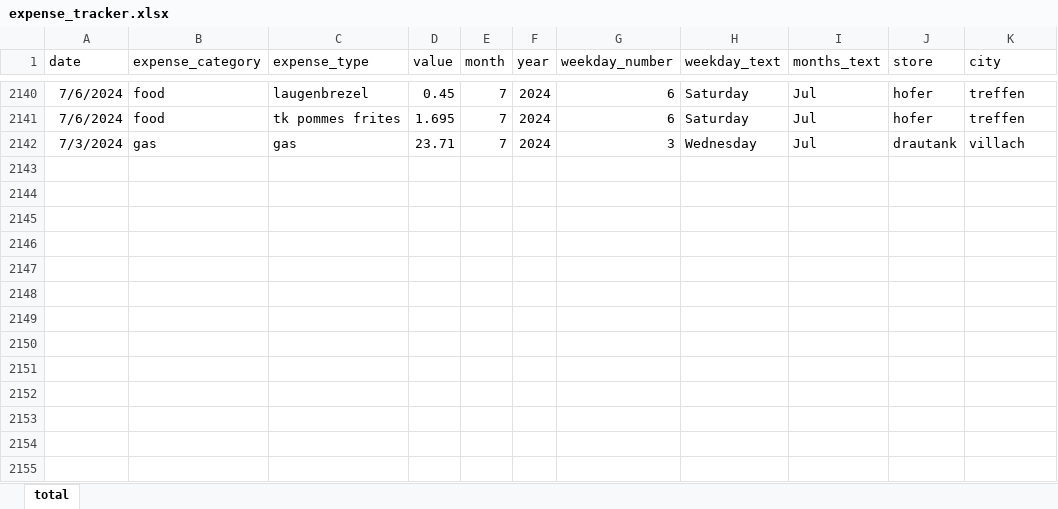
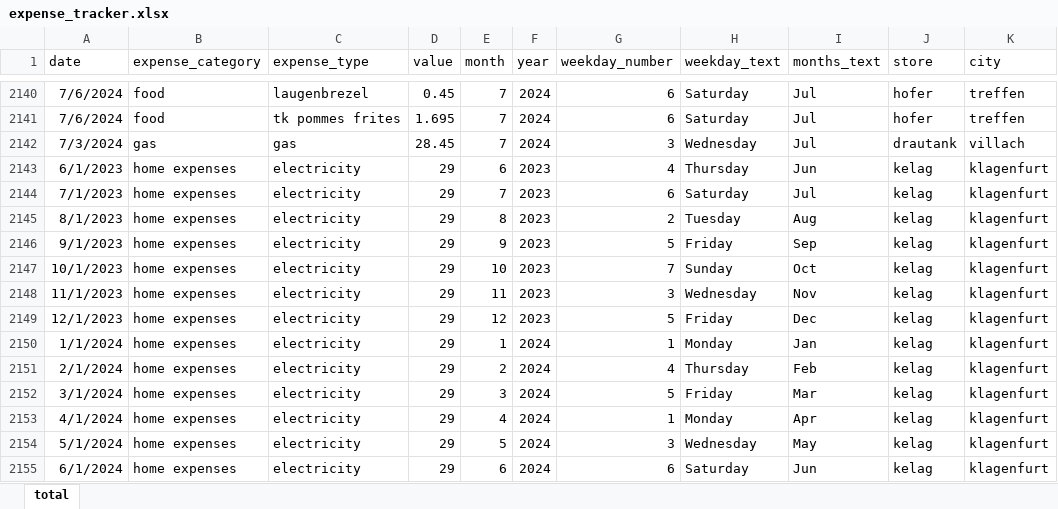
Before and after one commit to alessandro-maccario/expense_tracker_streamlit, an Excel workbook: data/expense_tracker.xlsx, sheet total, drawn as a sheet; only a part is shown, gaps mark what is left out; values as stored, in another font and other column widths than the file's, no borders; table styles not drawn; the diff names each change by its address in the sheet, - before the commit and + after, or states it on an @@ line.

Commit message:
Add: add more expenses

```diff
--- a/data/expense_tracker.xlsx (sheet total)
+++ b/data/expense_tracker.xlsx (sheet total)
-D2142 (value): 23.71
+D2142 (value): 28.45
+row 2143: 6/1/2023 | home expenses | electricity | 29 | 6 | 2023 | 4 | Thursday | Jun | kelag | klagenfurt
+row 2144: 7/1/2023 | home expenses | electricity | 29 | 7 | 2023 | 6 | Saturday | Jul | kelag | klagenfurt
+row 2145: 8/1/2023 | home expenses | electricity | 29 | 8 | 2023 | 2 | Tuesday | Aug | kelag | klagenfurt
+row 2146: 9/1/2023 | home expenses | electricity | 29 | 9 | 2023 | 5 | Friday | Sep | kelag | klagenfurt
+row 2147: 10/1/2023 | home expenses | electricity | 29 | 10 | 2023 | 7 | Sunday | Oct | kelag | klagenfurt
+row 2148: 11/1/2023 | home expenses | electricity | 29 | 11 | 2023 | 3 | Wednesday | Nov | kelag | klagenfurt
+row 2149: 12/1/2023 | home expenses | electricity | 29 | 12 | 2023 | 5 | Friday | Dec | kelag | klagenfurt
+row 2150: 1/1/2024 | home expenses | electricity | 29 | 1 | 2024 | 1 | Monday | Jan | kelag | klagenfurt
+row 2151: 2/1/2024 | home expenses | electricity | 29 | 2 | 2024 | 4 | Thursday | Feb | kelag | klagenfurt
+row 2152: 3/1/2024 | home expenses | electricity | 29 | 3 | 2024 | 5 | Friday | Mar | kelag | klagenfurt
+row 2153: 4/1/2024 | home expenses | electricity | 29 | 4 | 2024 | 1 | Monday | Apr | kelag | klagenfurt
+row 2154: 5/1/2024 | home expenses | electricity | 29 | 5 | 2024 | 3 | Wednesday | May | kelag | klagenfurt
+row 2155: 6/1/2024 | home expenses | electricity | 29 | 6 | 2024 | 6 | Saturday | Jun | kelag | klagenfurt
```
